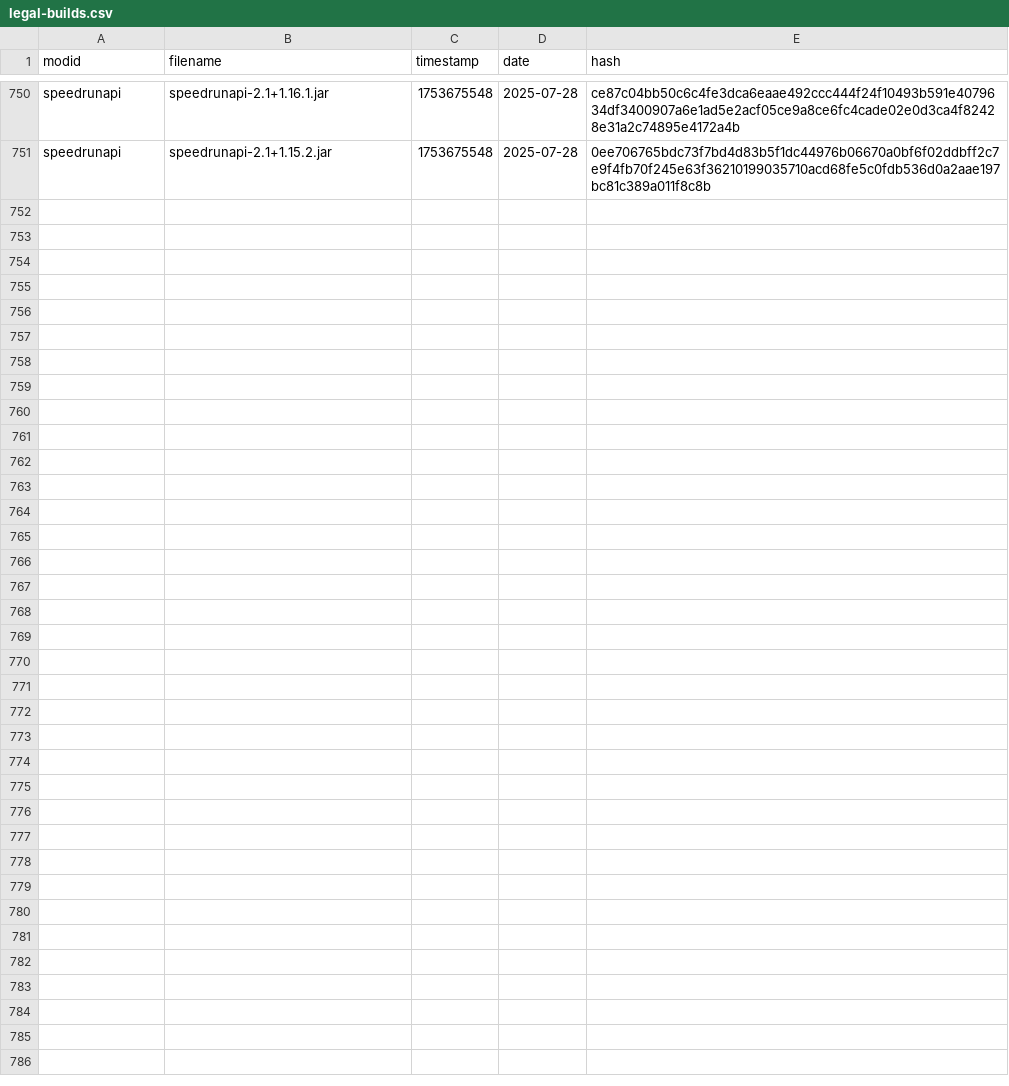
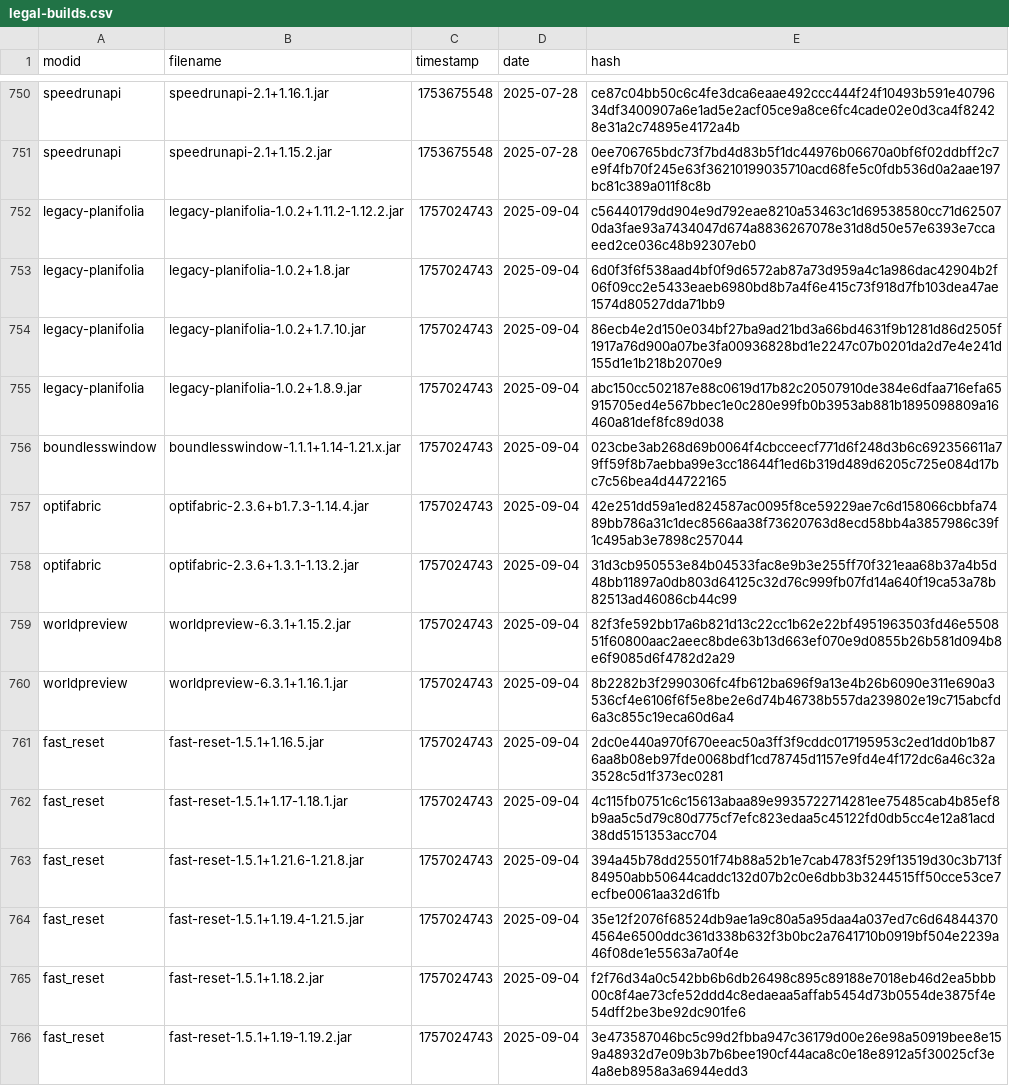
Before and after one commit to Minecraft-Java-Edition-Speedrunning/legal-mods, a CSV file: legal-builds.csv, drawn as a sheet; only a part is shown, gaps mark what is left out.

```diff
--- a/legal-builds.csv
+++ b/legal-builds.csv
@@ -751 +751,16 @@ speedrunapi,speedrunapi-2.1+1.16.1.jar,1753675548,2025-07-28,ce87c04bb50c6c4fe3d
 speedrunapi,speedrunapi-2.1+1.15.2.jar,1753675548,2025-07-28,0ee706765bdc73f7bd4d83b5f1dc44976b06670a0bf6f02ddbff2c7e9f4fb70f245e63f36210199035710acd68fe5c0fdb536d0a2aae197bc81c389a011f8c8b
+legacy-planifolia,legacy-planifolia-1.0.2+1.11.2-1.12.2.jar,1757024743,2025-09-04,c56440179dd904e9d792eae8210a53463c1d69538580cc71d625070da3fae93a7434047d674a8836267078e31d8d50e57e6393e7ccaeed2ce036c48b92307eb0
+legacy-planifolia,legacy-planifolia-1.0.2+1.8.jar,1757024743,2025-09-04,6d0f3f6f538aad4bf0f9d6572ab87a73d959a4c1a986dac42904b2f06f09cc2e5433eaeb6980bd8b7a4f6e415c73f918d7fb103dea47ae1574d80527dda71bb9
+legacy-planifolia,legacy-planifolia-1.0.2+1.7.10.jar,1757024743,2025-09-04,86ecb4e2d150e034bf27ba9ad21bd3a66bd4631f9b1281d86d2505f1917a76d900a07be3fa00936828bd1e2247c07b0201da2d7e4e241d155d1e1b218b2070e9
+legacy-planifolia,legacy-planifolia-1.0.2+1.8.9.jar,1757024743,2025-09-04,abc150cc502187e88c0619d17b82c20507910de384e6dfaa716efa65915705ed4e567bbec1e0c280e99fb0b3953ab881b1895098809a16460a81def8fc89d038
+boundlesswindow,boundlesswindow-1.1.1+1.14-1.21.x.jar,1757024743,2025-09-04,023cbe3ab268d69b0064f4cbcceecf771d6f248d3b6c692356611a79ff59f8b7aebba99e3cc18644f1ed6b319d489d6205c725e084d17bc7c56bea4d44722165
+optifabric,optifabric-2.3.6+b1.7.3-1.14.4.jar,1757024743,2025-09-04,42e251dd59a1ed824587ac0095f8ce59229ae7c6d158066cbbfa7489bb786a31c1dec8566aa38f73620763d8ecd58bb4a3857986c39f1c495ab3e7898c257044
+optifabric,optifabric-2.3.6+1.3.1-1.13.2.jar,1757024743,2025-09-04,31d3cb950553e84b04533fac8e9b3e255ff70f321eaa68b37a4b5d48bb11897a0db803d64125c32d76c999fb07fd14a640f19ca53a78b82513ad46086cb44c99
+worldpreview,worldpreview-6.3.1+1.15.2.jar,1757024743,2025-09-04,82f3fe592bb17a6b821d13c22cc1b62e22bf4951963503fd46e550851f60800aac2aeec8bde63b13d663ef070e9d0855b26b581d094b8e6f9085d6f4782d2a29
+worldpreview,worldpreview-6.3.1+1.16.1.jar,1757024743,2025-09-04,8b2282b3f2990306fc4fb612ba696f9a13e4b26b6090e311e690a3536cf4e6106f6f5e8be2e6d74b46738b557da239802e19c715abcfd6a3c855c19eca60d6a4
+fast_reset,fast-reset-1.5.1+1.16.5.jar,1757024743,2025-09-04,2dc0e440a970f670eeac50a3ff3f9cddc017195953c2ed1dd0b1b876aa8b08eb97fde0068bdf1cd78745d1157e9fd4e4f172dc6a46c32a3528c5d1f373ec0281
+fast_reset,fast-reset-1.5.1+1.17-1.18.1.jar,1757024743,2025-09-04,4c115fb0751c6c15613abaa89e9935722714281ee75485cab4b85ef8b9aa5c5d79c80d775cf7efc823edaa5c45122fd0db5cc4e12a81acd38dd5151353acc704
+fast_reset,fast-reset-1.5.1+1.21.6-1.21.8.jar,1757024743,2025-09-04,394a45b78dd25501f74b88a52b1e7cab4783f529f13519d30c3b713f84950abb50644caddc132d07b2c0e6dbb3b3244515ff50cce53ce7ecfbe0061aa32d61fb
+fast_reset,fast-reset-1.5.1+1.19.4-1.21.5.jar,1757024743,2025-09-04,35e12f2076f68524db9ae1a9c80a5a95daa4a037ed7c6d648443704564e6500ddc361d338b632f3b0bc2a7641710b0919bf504e2239a46f08de1e5563a7a0f4e
+fast_reset,fast-reset-1.5.1+1.18.2.jar,1757024743,2025-09-04,f2f76d34a0c542bb6b6db26498c895c89188e7018eb46d2ea5bbb00c8f4ae73cfe52ddd4c8edaeaa5affab5454d73b0554de3875f4e54dff2be3be92dc901fe6
+fast_reset,fast-reset-1.5.1+1.19-1.19.2.jar,1757024743,2025-09-04,3e473587046bc5c99d2fbba947c36179d00e26e98a50919bee8e159a48932d7e09b3b7b6bee190cf44aca8c0e18e8912a5f30025cf3e4a8eb8958a3a6944edd3
```
